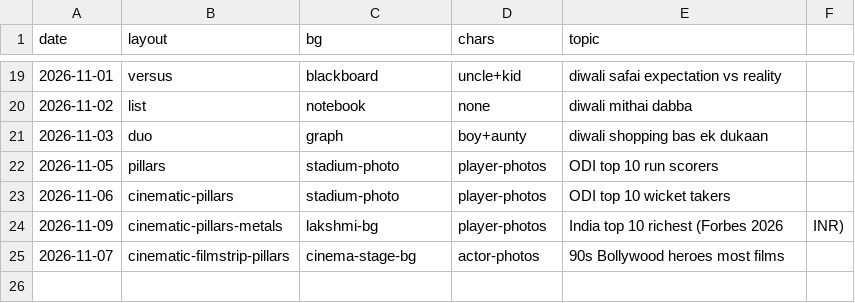
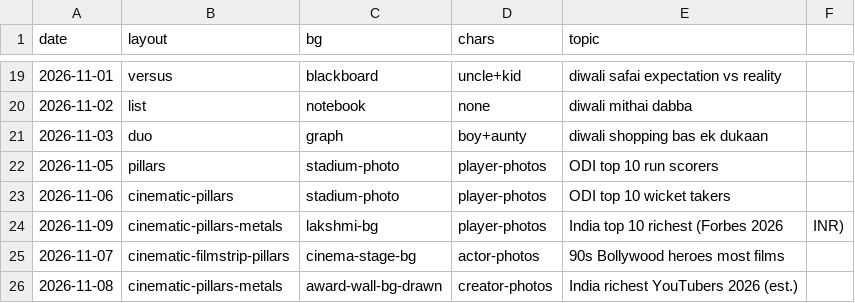
Before and after one commit to funfluencerguru/funfluencer-videos, a CSV file: tools/style-log.csv, drawn as a sheet; only a part is shown, gaps mark what is left out.

```diff
--- a/tools/style-log.csv
+++ b/tools/style-log.csv
@@ -25 +25,2 @@ date,layout,bg,chars,topic
 2026-11-07,cinematic-filmstrip-pillars,cinema-stage-bg,actor-photos,90s Bollywood heroes most films
+2026-11-08,cinematic-pillars-metals,award-wall-bg-drawn,creator-photos,India richest YouTubers 2026 (est.)
```
Also changed, not shown: 2 other files.
